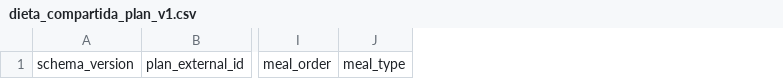
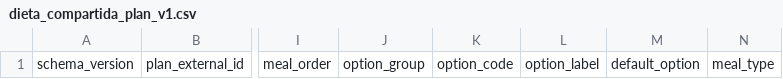
Before and after one commit to rubiroymoni-code/ANURA, a CSV file: backend/src/main/resources/contracts/dieta_compartida_plan_v1.csv, drawn as a sheet; only a part is shown, gaps mark what is left out; the diff names each change by its address in the sheet, - before the commit and + after, or states it on an @@ line.

Commit message:
Changes in diet
Now can choose option day in house or out of house for the eatings.

```diff
--- a/backend/src/main/resources/contracts/dieta_compartida_plan_v1.csv
+++ b/backend/src/main/resources/contracts/dieta_compartida_plan_v1.csv
+column J, row 1: option_group
+column K, row 1: option_code
+column L, row 1: option_label
+column M, row 1: default_option
```
Also changed, not shown: 7 other files.
